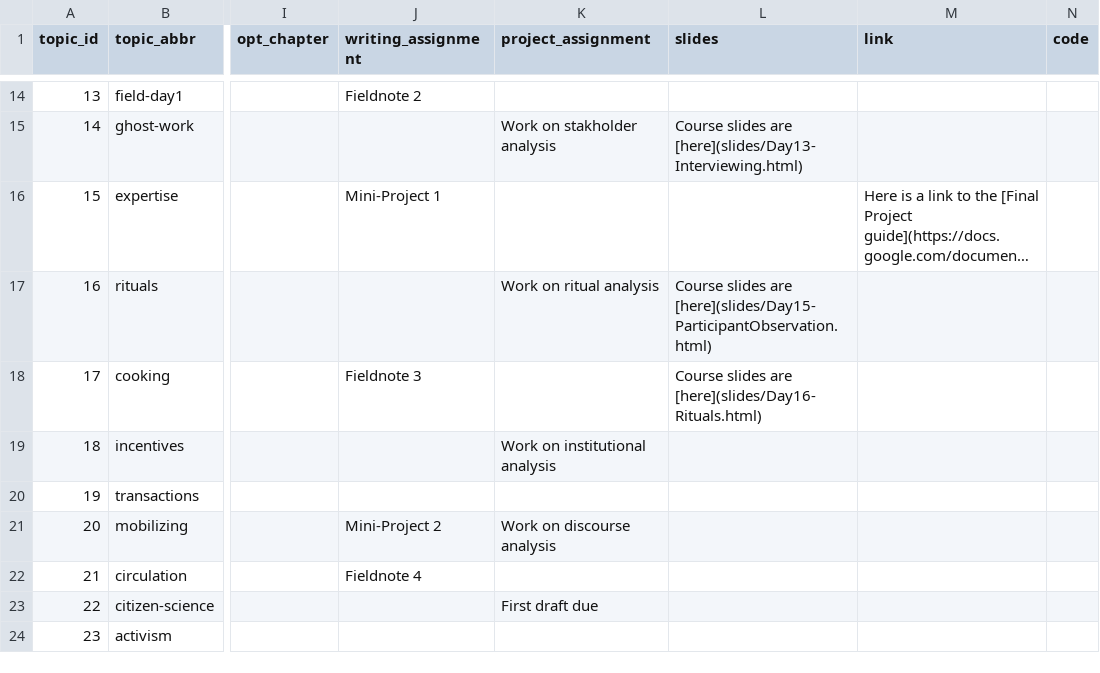
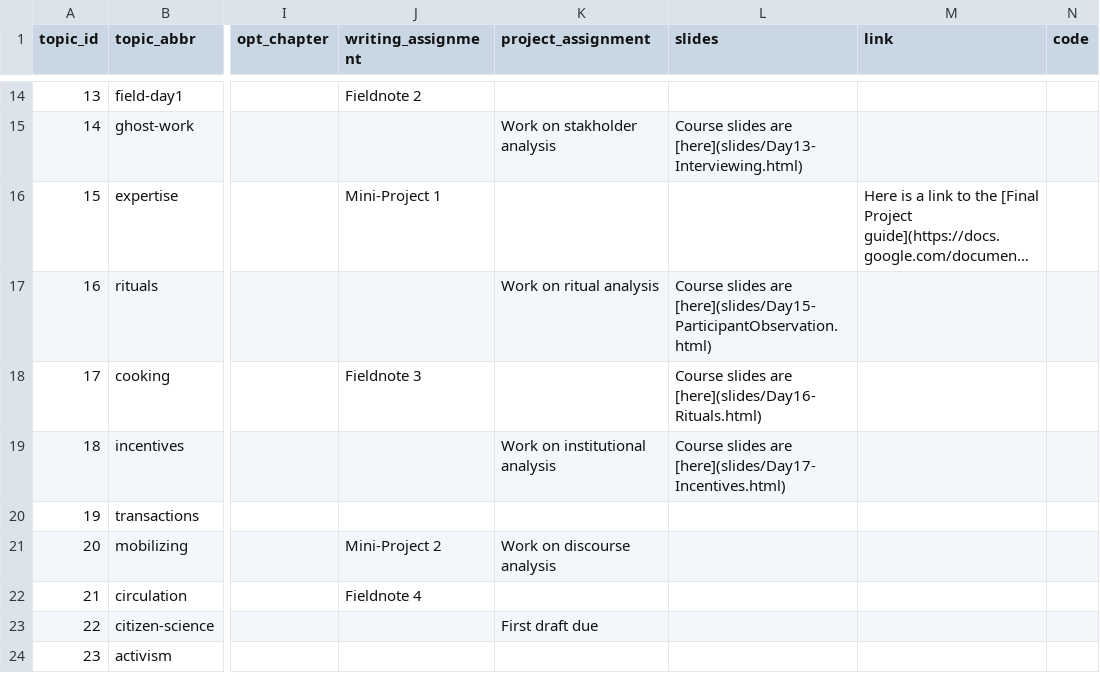
Before and after one commit to SDS-237-Data-Ethnography/public-website-spring-23, a CSV file: data/topics.csv, drawn as a sheet; only a part is shown, gaps mark what is left out; long unchanged cells end in …; the diff names each change by its address in the sheet, - before the commit and + after, or states it on an @@ line.

```diff
--- a/data/topics.csv
+++ b/data/topics.csv
-L19 (slides): (empty)
+L19 (slides): Course slides are [here](slides/Day17-Incentives.html)
```
Also changed, not shown: 6 other files.
